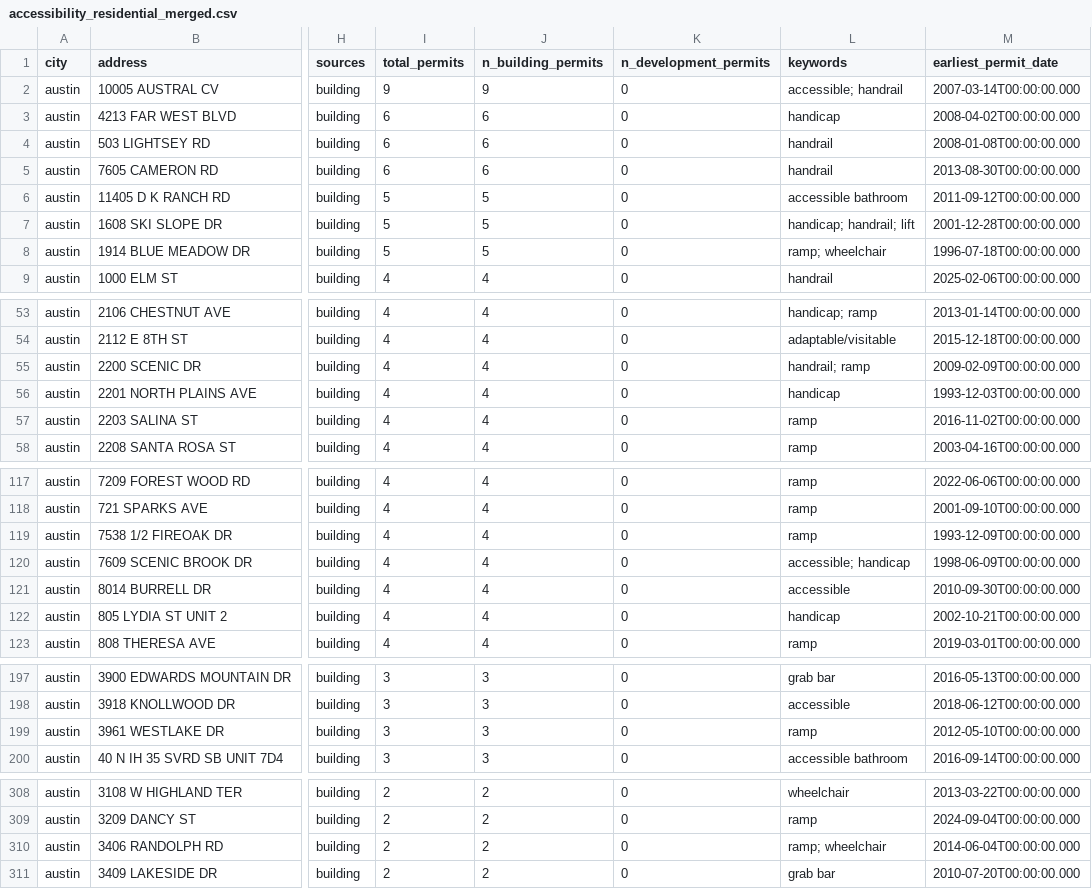
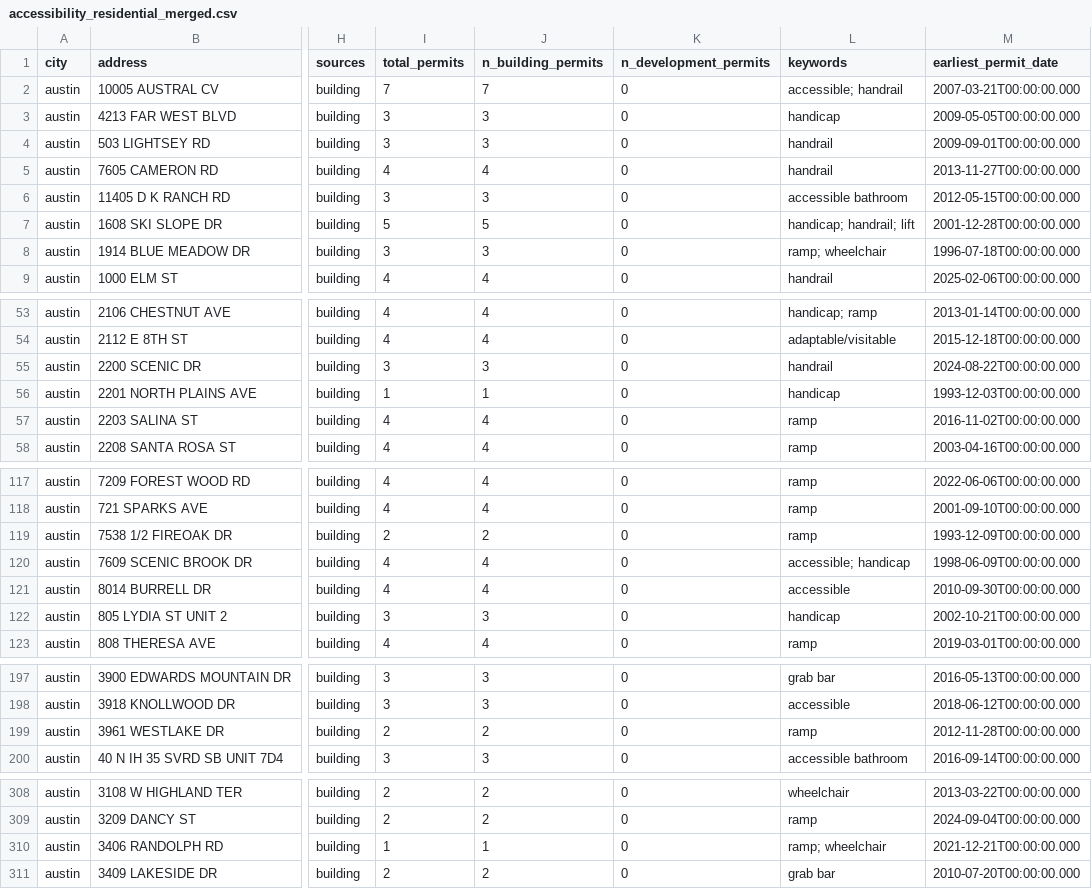
Before and after one commit to JCrossman/SCIA-Accessible-Housing-Finder, a CSV file: data/austin/accessibility_residential_merged.csv, drawn as a sheet; only a part is shown, gaps mark what is left out; the diff covers the shown part only; the diff names each change by its address in the sheet, - before the commit and + after, or states it on an @@ line.

```diff
--- a/data/austin/accessibility_residential_merged.csv
+++ b/data/austin/accessibility_residential_merged.csv
-I2 (total_permits): 9
+I2 (total_permits): 7
-J2 (n_building_permits): 9
+J2 (n_building_permits): 7
-M2 (earliest_permit_date): 2007-03-14T00:00:00.000
+M2 (earliest_permit_date): 2007-03-21T00:00:00.000
-I3:I4 (total_permits): 6
+I3:I4 (total_permits): 3
-J3:J4 (n_building_permits): 6
+J3:J4 (n_building_permits): 3
-M3 (earliest_permit_date): 2008-04-02T00:00:00.000
+M3 (earliest_permit_date): 2009-05-05T00:00:00.000
-M4 (earliest_permit_date): 2008-01-08T00:00:00.000
+M4 (earliest_permit_date): 2009-09-01T00:00:00.000
-I5 (total_permits): 6
+I5 (total_permits): 4
-J5 (n_building_permits): 6
+J5 (n_building_permits): 4
-M5 (earliest_permit_date): 2013-08-30T00:00:00.000
+M5 (earliest_permit_date): 2013-11-27T00:00:00.000
-I6 (total_permits): 5
+I6 (total_permits): 3
-J6 (n_building_permits): 5
+J6 (n_building_permits): 3
-M6 (earliest_permit_date): 2011-09-12T00:00:00.000
+M6 (earliest_permit_date): 2012-05-15T00:00:00.000
-I8 (total_permits): 5
+I8 (total_permits): 3
-J8 (n_building_permits): 5
+J8 (n_building_permits): 3
-I55 (total_permits): 4
+I55 (total_permits): 3
-J55 (n_building_permits): 4
+J55 (n_building_permits): 3
-L55 (keywords): handrail; ramp
+L55 (keywords): handrail
-M55 (earliest_permit_date): 2009-02-09T00:00:00.000
+M55 (earliest_permit_date): 2024-08-22T00:00:00.000
-I56 (total_permits): 4
+I56 (total_permits): 1
-J56 (n_building_permits): 4
+J56 (n_building_permits): 1
-I119 (total_permits): 4
+I119 (total_permits): 2
-J119 (n_building_permits): 4
+J119 (n_building_permits): 2
-I122 (total_permits): 4
+I122 (total_permits): 3
-J122 (n_building_permits): 4
+J122 (n_building_permits): 3
-I199 (total_permits): 3
+I199 (total_permits): 2
-J199 (n_building_permits): 3
+J199 (n_building_permits): 2
-M199 (earliest_permit_date): 2012-05-10T00:00:00.000
+M199 (earliest_permit_date): 2012-11-28T00:00:00.000
-I310 (total_permits): 2
+I310 (total_permits): 1
-J310 (n_building_permits): 2
+J310 (n_building_permits): 1
-M310 (earliest_permit_date): 2014-06-04T00:00:00.000
+M310 (earliest_permit_date): 2021-12-21T00:00:00.000
```
Also changed, not shown: 17 edited cells elsewhere in this file, data/austin/accessibility_commercial_merged.csv, data/calgary/accessibility_commercial_merged.csv, 18 other files.
